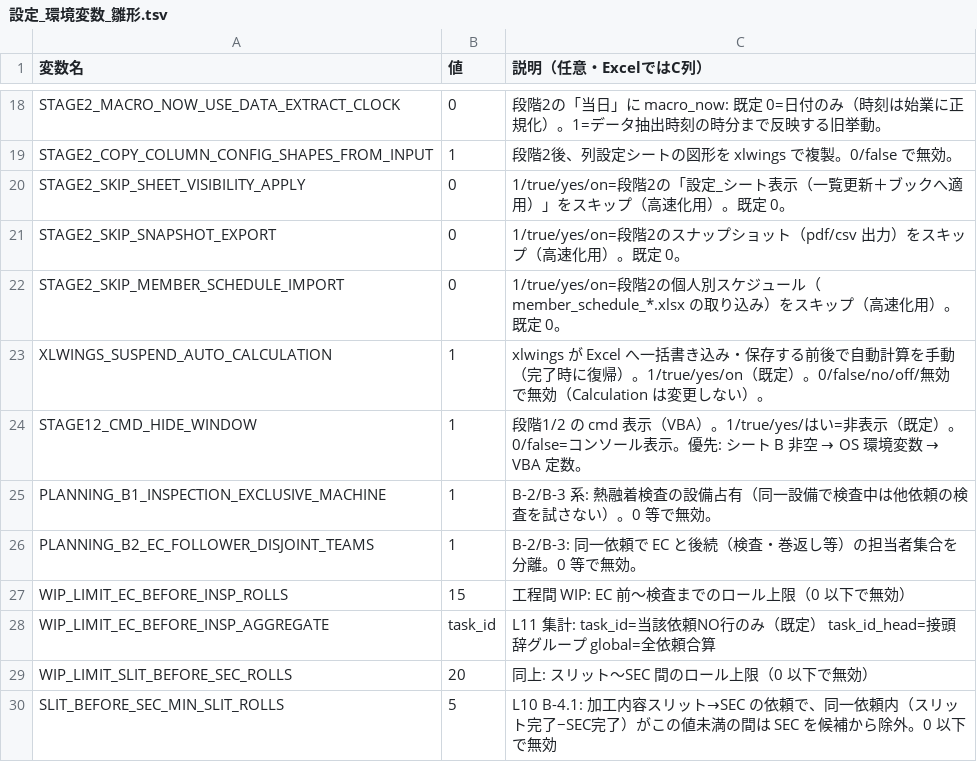
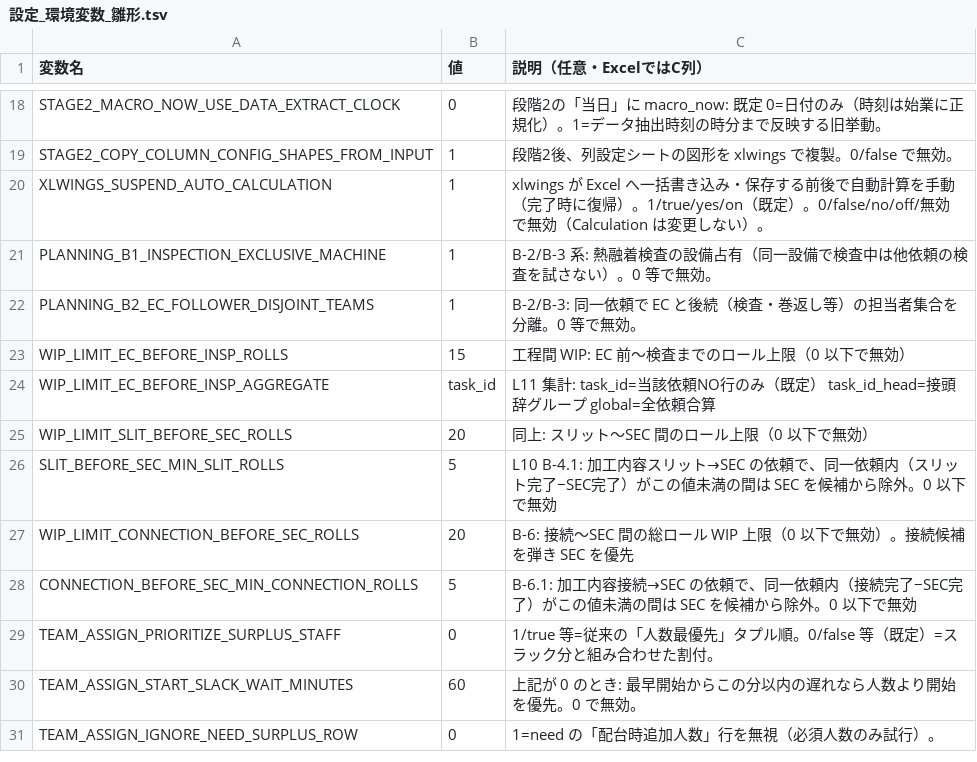
Before and after one commit to hosokawanagaokasangyou-dotcom/Production-Control-System, a TSV file: code/設定_環境変数_雛形.tsv, drawn as a sheet; only a part is shown, gaps mark what is left out; the shorter side is filled out with more unchanged rows; the diff names each change by its address in the sheet, - before the commit and + after, or states it on an @@ line.

```diff
--- a/code/設定_環境変数_雛形.tsv
+++ b/code/設定_環境変数_雛形.tsv
-row 20: STAGE2_SKIP_SHEET_VISIBILITY_APPLY | 0 | 1/true/yes/on=段階2の「設定_シート表示（一覧更新＋ブックへ適用）」をスキップ（高速化用）。既定 0。
-row 21: STAGE2_SKIP_SNAPSHOT_EXPORT | 0 | 1/true/yes/on=段階2のスナップショット（pdf/csv 出力）をスキップ（高速化用）。既定 0。
-row 22: STAGE2_SKIP_MEMBER_SCHEDULE_IMPORT | 0 | 1/true/yes/on=段階2の個人別スケジュール（member_schedule_*.xlsx の取り込み）をスキップ（高速化用）。既定 0。
-row 24: STAGE12_CMD_HIDE_WINDOW | 1 | 段階1/2 の cmd 表示（VBA）。1/true/yes/はい=非表示（既定）。0/false=コンソール表示。優先: シート B 非空 → OS 環境変数 → VBA 定数。
```
Also changed, not shown: 5 other files.
